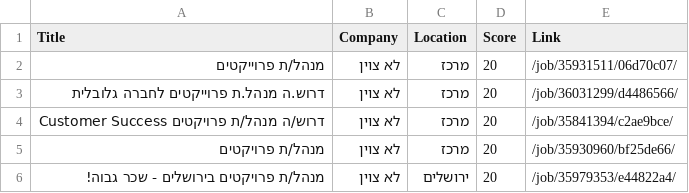
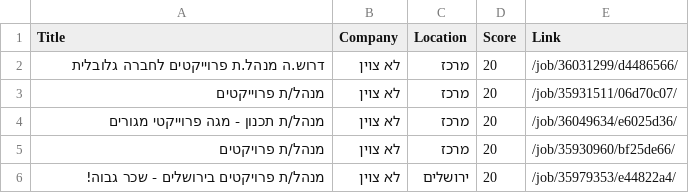
Before and after one commit to itamarw26-ctrl/agent-job, a CSV file: output/approval_queue.csv, drawn as a sheet.

```diff
--- a/output/approval_queue.csv
+++ b/output/approval_queue.csv
@@ -1,5 +1,5 @@
 Title,Company,Location,Score,Link
+דרוש.ה מנהל.ת פרוייקטים לחברה גלובלית,לא צוין,מרכז,20,/job/36031299/d4486566/
 מנהל/ת פרוייקטים,לא צוין,מרכז,20,/job/35931511/06d70c07/
-דרוש.ה מנהל.ת פרוייקטים לחברה גלובלית,לא צוין,מרכז,20,/job/36031299/d4486566/
-דרוש/ה מנהל/ת פרויקטים Customer Success,לא צוין,מרכז,20,/job/35841394/c2ae9bce/
+מנהל/ת תכנון - מגה פרוייקטי מגורים,לא צוין,מרכז,20,/job/36049634/e6025d36/
 מנהל/ת פרויקטים,לא צוין,מרכז,20,/job/35930960/bf25de66/
```
